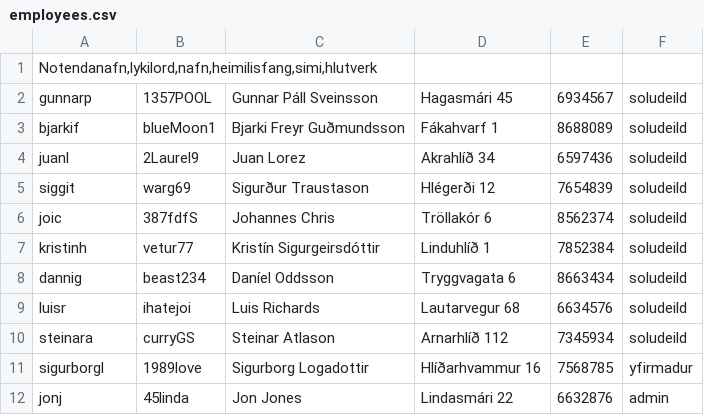
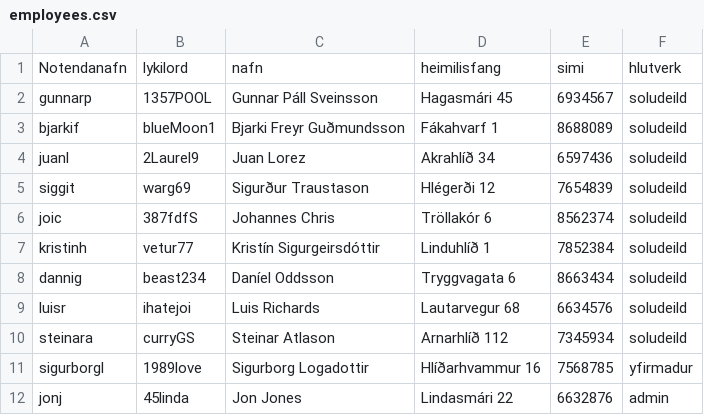
Before and after one commit to Aunnsteinsson/carrental, a CSV file: data/employees.csv, drawn as a sheet; removed rows and columns are numbered as before the commit, all else as after; the diff names each change by its address in the sheet, - before the commit and + after, or states it on an @@ line.

```diff
--- a/data/employees.csv
+++ b/data/employees.csv
-row 1: Notendanafn,lykilord,nafn,heimilisfang,simi,hlutverk
+row 1: Notendanafn | lykilord | nafn | heimilisfang | simi | hlutverk
```
Also changed, not shown: data/cars.csv, 5 other files.
